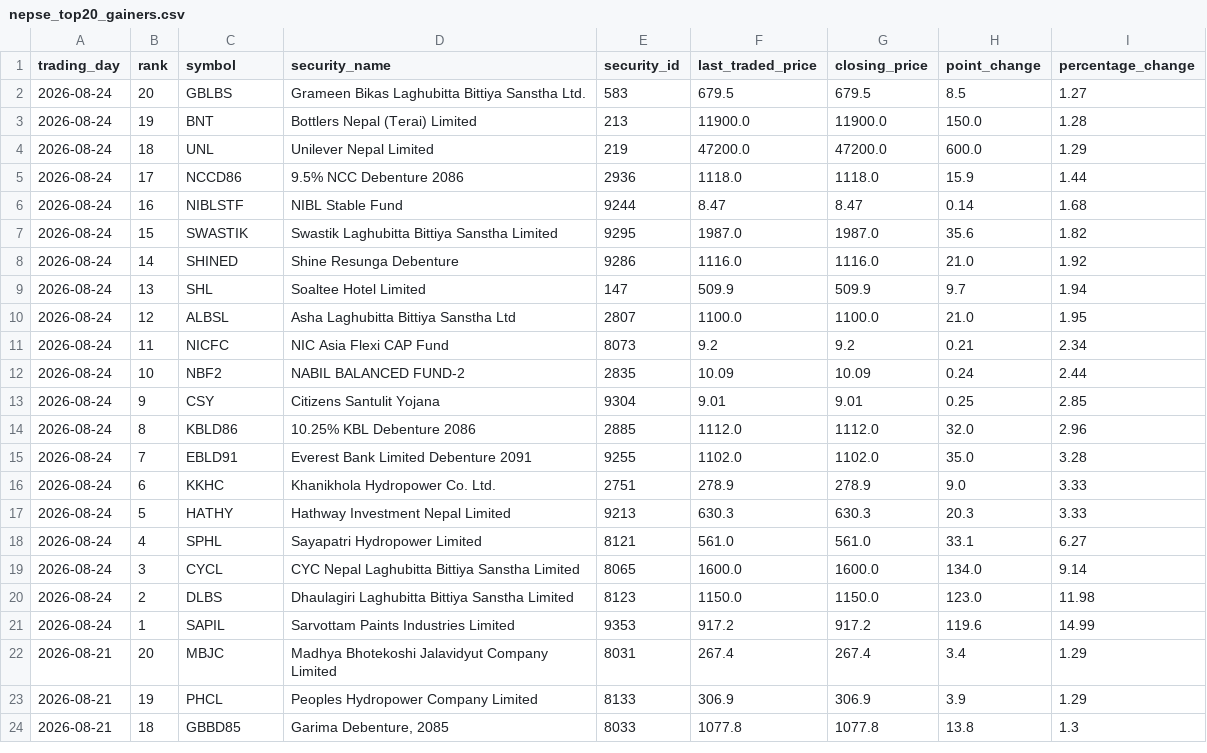
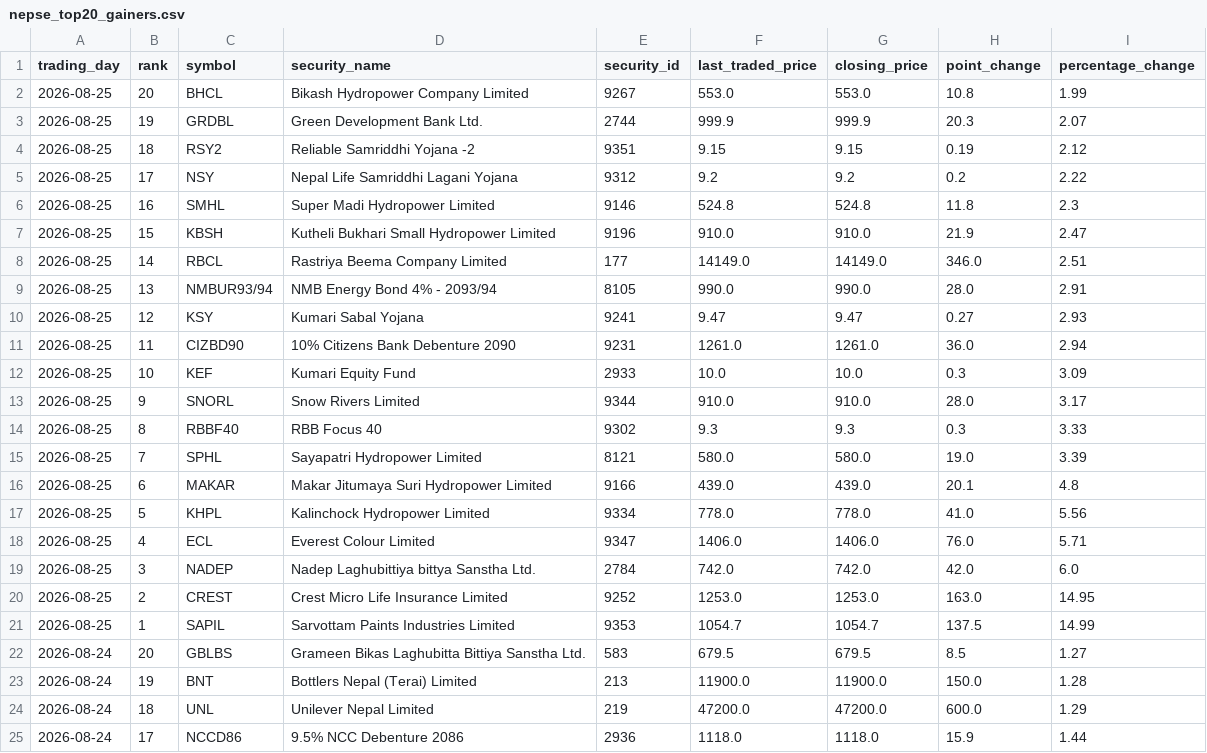
Before and after one commit to h0miez4evr/Nepse_automation, a CSV file: nepse_data/nepse_top20_gainers.csv, drawn as a sheet; only a part is shown; the shorter side is filled out with more unchanged rows; the diff names each change by its address in the sheet, - before the commit and + after, or states it on an @@ line.

```diff
--- a/nepse_data/nepse_top20_gainers.csv
+++ b/nepse_data/nepse_top20_gainers.csv
+row 2: 2026-08-25 | 20 | BHCL | Bikash Hydropower Company Limited | 9267 | 553.0 | 553.0 | 10.8 | 1.99
+row 3: 2026-08-25 | 19 | GRDBL | Green Development Bank Ltd. | 2744 | 999.9 | 999.9 | 20.3 | 2.07
+row 4: 2026-08-25 | 18 | RSY2 | Reliable Samriddhi Yojana -2 | 9351 | 9.15 | 9.15 | 0.19 | 2.12
+row 5: 2026-08-25 | 17 | NSY | Nepal Life Samriddhi Lagani Yojana | 9312 | 9.2 | 9.2 | 0.2 | 2.22
+row 6: 2026-08-25 | 16 | SMHL | Super Madi Hydropower Limited | 9146 | 524.8 | 524.8 | 11.8 | 2.3
+row 7: 2026-08-25 | 15 | KBSH | Kutheli Bukhari Small Hydropower Limited | 9196 | 910.0 | 910.0 | 21.9 | 2.47
+row 8: 2026-08-25 | 14 | RBCL | Rastriya Beema Company Limited | 177 | 14149.0 | 14149.0 | 346.0 | 2.51
+row 9: 2026-08-25 | 13 | NMBUR93/94 | NMB Energy Bond 4% - 2093/94 | 8105 | 990.0 | 990.0 | 28.0 | 2.91
+row 10: 2026-08-25 | 12 | KSY | Kumari Sabal Yojana | 9241 | 9.47 | 9.47 | 0.27 | 2.93
+row 11: 2026-08-25 | 11 | CIZBD90 | 10% Citizens Bank Debenture 2090 | 9231 | 1261.0 | 1261.0 | 36.0 | 2.94
+row 12: 2026-08-25 | 10 | KEF | Kumari Equity Fund | 2933 | 10.0 | 10.0 | 0.3 | 3.09
+row 13: 2026-08-25 | 9 | SNORL | Snow Rivers Limited | 9344 | 910.0 | 910.0 | 28.0 | 3.17
+row 14: 2026-08-25 | 8 | RBBF40 | RBB Focus 40 | 9302 | 9.3 | 9.3 | 0.3 | 3.33
+row 15: 2026-08-25 | 7 | SPHL | Sayapatri Hydropower Limited | 8121 | 580.0 | 580.0 | 19.0 | 3.39
+row 16: 2026-08-25 | 6 | MAKAR | Makar Jitumaya Suri Hydropower Limited | 9166 | 439.0 | 439.0 | 20.1 | 4.8
+row 17: 2026-08-25 | 5 | KHPL | Kalinchock Hydropower Limited | 9334 | 778.0 | 778.0 | 41.0 | 5.56
+row 18: 2026-08-25 | 4 | ECL | Everest Colour Limited | 9347 | 1406.0 | 1406.0 | 76.0 | 5.71
+row 19: 2026-08-25 | 3 | NADEP | Nadep Laghubittiya bittya Sanstha Ltd. | 2784 | 742.0 | 742.0 | 42.0 | 6.0
+row 20: 2026-08-25 | 2 | CREST | Crest Micro Life Insurance Limited | 9252 | 1253.0 | 1253.0 | 163.0 | 14.95
+row 21: 2026-08-25 | 1 | SAPIL | Sarvottam Paints Industries Limited | 9353 | 1054.7 | 1054.7 | 137.5 | 14.99
```
Also changed, not shown: nepse_data/nepse_top20_relative_strength.csv, nepse_data/nepse_top20_transactions.csv, 2 other files.
